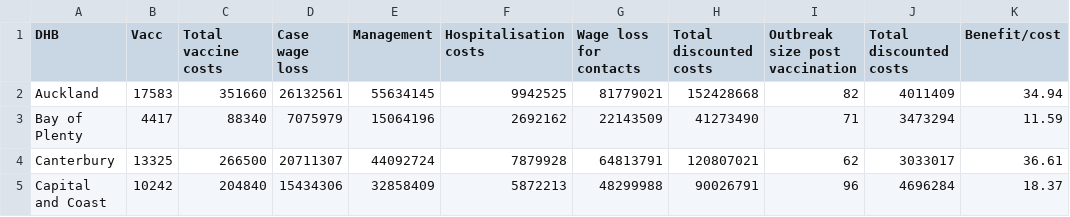
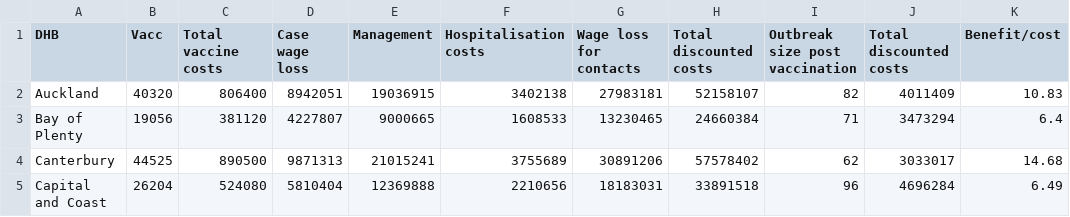
Before and after one commit to dtsh2/measles, a CSV file: cost_benefit_20.csv, drawn as a sheet; only a part is shown; the diff covers the shown part only.

```diff
--- a/cost_benefit_20.csv
+++ b/cost_benefit_20.csv
@@ -1,5 +1,5 @@
 DHB,Vacc,Total vaccine costs,Case wage loss,Management,Hospitalisation costs,Wage loss for contacts,Total discounted costs,Outbreak size post vaccination,Total discounted costs,Benefit/cost
-Auckland,17583,351660,26132561,55634145,9942525,81779021,152428668,82,4011409,34.94
-Bay of Plenty,4417,88340,7075979,15064196,2692162,22143509,41273490,71,3473294,11.59
-Canterbury,13325,266500,20711307,44092724,7879928,64813791,120807021,62,3033017,36.61
-Capital and Coast,10242,204840,15434306,32858409,5872213,48299988,90026791,96,4696284,18.37
+Auckland,40320,806400,8942051,19036915,3402138,27983181,52158107,82,4011409,10.83
+Bay of Plenty,19056,381120,4227807,9000665,1608533,13230465,24660384,71,3473294,6.4
+Canterbury,44525,890500,9871313,21015241,3755689,30891206,57578402,62,3033017,14.68
+Capital and Coast,26204,524080,5810404,12369888,2210656,18183031,33891518,96,4696284,6.49
```
Also changed, not shown: 128 edited cells elsewhere in this file, cost_benefit_50.csv.
